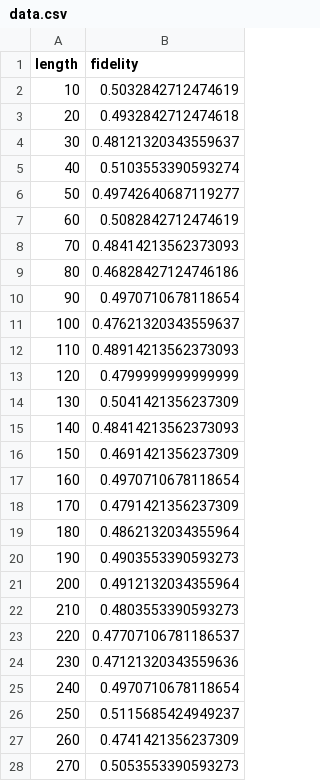
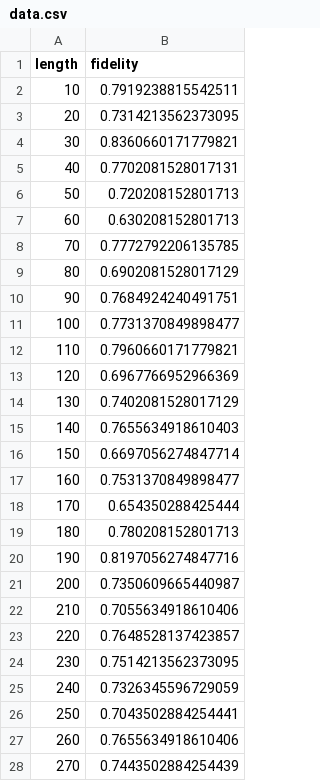
Before and after one commit to 4coding4/extended-quantum-network, a CSV file: src/out/data.csv, drawn as a sheet; only a part is shown; the diff covers the shown part only.

```diff
--- a/src/out/data.csv
+++ b/src/out/data.csv
@@ -1,28 +1,28 @@
 length,fidelity
-10,0.5032842712474619
-20,0.4932842712474618
-30,0.48121320343559637
-40,0.5103553390593274
-50,0.49742640687119277
-60,0.5082842712474619
-70,0.48414213562373093
-80,0.46828427124746186
-90,0.4970710678118654
-100,0.47621320343559637
-110,0.48914213562373093
-120,0.4799999999999999
-130,0.5041421356237309
-140,0.48414213562373093
-150,0.4691421356237309
-160,0.4970710678118654
-170,0.4791421356237309
-180,0.4862132034355964
-190,0.4903553390593273
-200,0.4912132034355964
-210,0.4803553390593273
-220,0.47707106781186537
-230,0.47121320343559636
-240,0.4970710678118654
-250,0.5115685424949237
-260,0.4741421356237309
-270,0.5053553390593273
+10,0.7919238815542511
+20,0.7314213562373095
+30,0.8360660171779821
+40,0.7702081528017131
+50,0.720208152801713
+60,0.630208152801713
+70,0.7772792206135785
+80,0.6902081528017129
+90,0.7684924240491751
+100,0.7731370849898477
+110,0.7960660171779821
+120,0.6967766952966369
+130,0.7402081528017129
+140,0.7655634918610403
+150,0.6697056274847714
+160,0.7531370849898477
+170,0.654350288425444
+180,0.780208152801713
+190,0.8197056274847716
+200,0.7350609665440987
+210,0.7055634918610406
+220,0.7648528137423857
+230,0.7514213562373095
+240,0.7326345596729059
+250,0.7043502884254441
+260,0.7655634918610406
+270,0.7443502884254439
```
Also changed, not shown: 73 edited cells elsewhere in this file, 4 other files.
